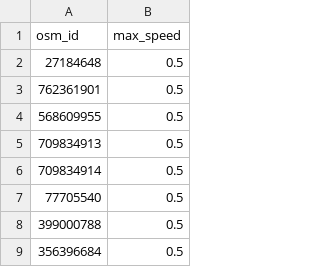
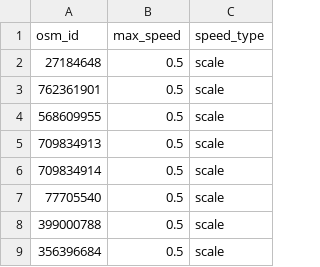
Before and after one commit to ipeaGIT/r5r, a CSV file: r-package/inst/extdata/poa/poa_osm_congestion.csv, drawn as a sheet; only a part is shown; the diff names each change by its address in the sheet, - before the commit and + after, or states it on an @@ line.

Commit message:
update vignette scenarios car speeds

```diff
--- a/r-package/inst/extdata/poa/poa_osm_congestion.csv
+++ b/r-package/inst/extdata/poa/poa_osm_congestion.csv
+column C (speed_type), rows 2-9: all scale
```
Also changed, not shown: 1 other file.
